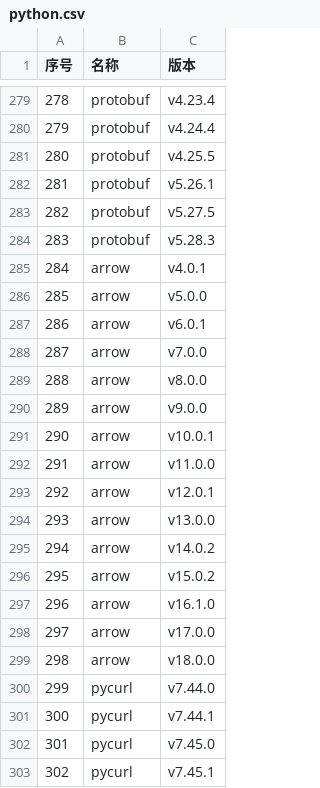
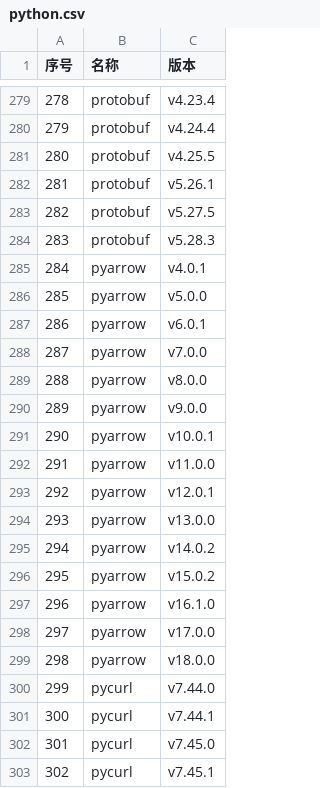
Before and after one commit to oahong/python-java-build-scripts, a CSV file: target/python.csv, drawn as a sheet; only a part is shown, gaps mark what is left out.

Commit message:
Fix pyarrow package name

```diff
--- a/target/python.csv
+++ b/target/python.csv
@@ -284,17 +284,17 @@
 "283","protobuf","v5.28.3"
-"284","arrow","v4.0.1"
-"285","arrow","v5.0.0"
-"286","arrow","v6.0.1"
-"287","arrow","v7.0.0"
-"288","arrow","v8.0.0"
-"289","arrow","v9.0.0"
-"290","arrow","v10.0.1"
-"291","arrow","v11.0.0"
-"292","arrow","v12.0.1"
-"293","arrow","v13.0.0"
-"294","arrow","v14.0.2"
-"295","arrow","v15.0.2"
-"296","arrow","v16.1.0"
-"297","arrow","v17.0.0"
-"298","arrow","v18.0.0"
+"284","pyarrow","v4.0.1"
+"285","pyarrow","v5.0.0"
+"286","pyarrow","v6.0.1"
+"287","pyarrow","v7.0.0"
+"288","pyarrow","v8.0.0"
+"289","pyarrow","v9.0.0"
+"290","pyarrow","v10.0.1"
+"291","pyarrow","v11.0.0"
+"292","pyarrow","v12.0.1"
+"293","pyarrow","v13.0.0"
+"294","pyarrow","v14.0.2"
+"295","pyarrow","v15.0.2"
+"296","pyarrow","v16.1.0"
+"297","pyarrow","v17.0.0"
+"298","pyarrow","v18.0.0"
 "299","pycurl","v7.44.0"
```
